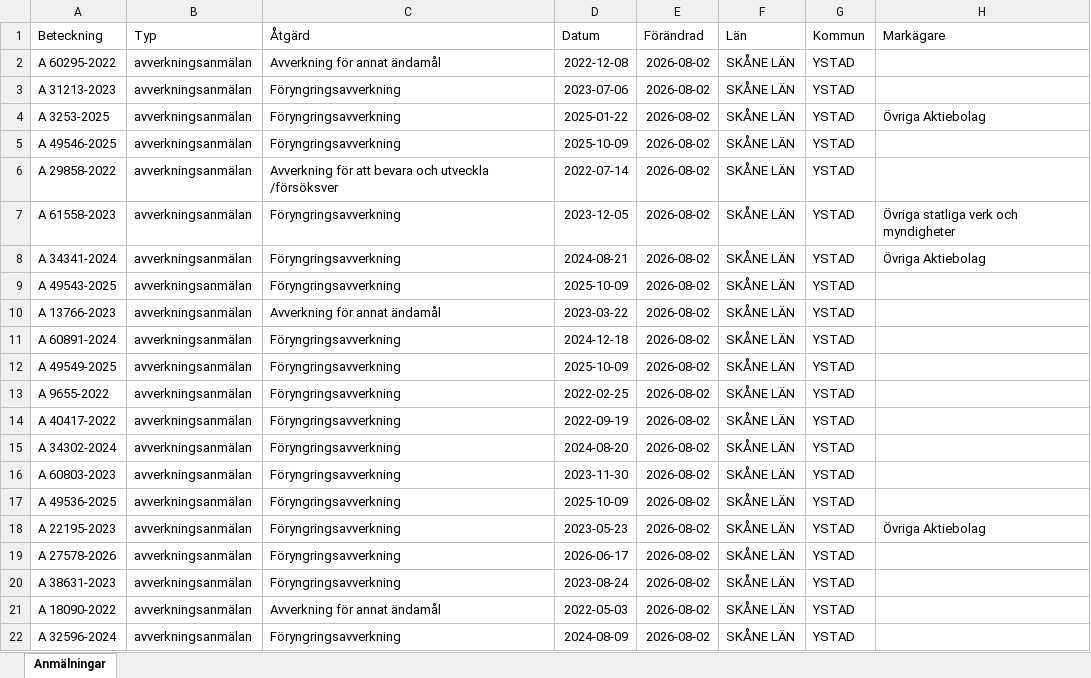
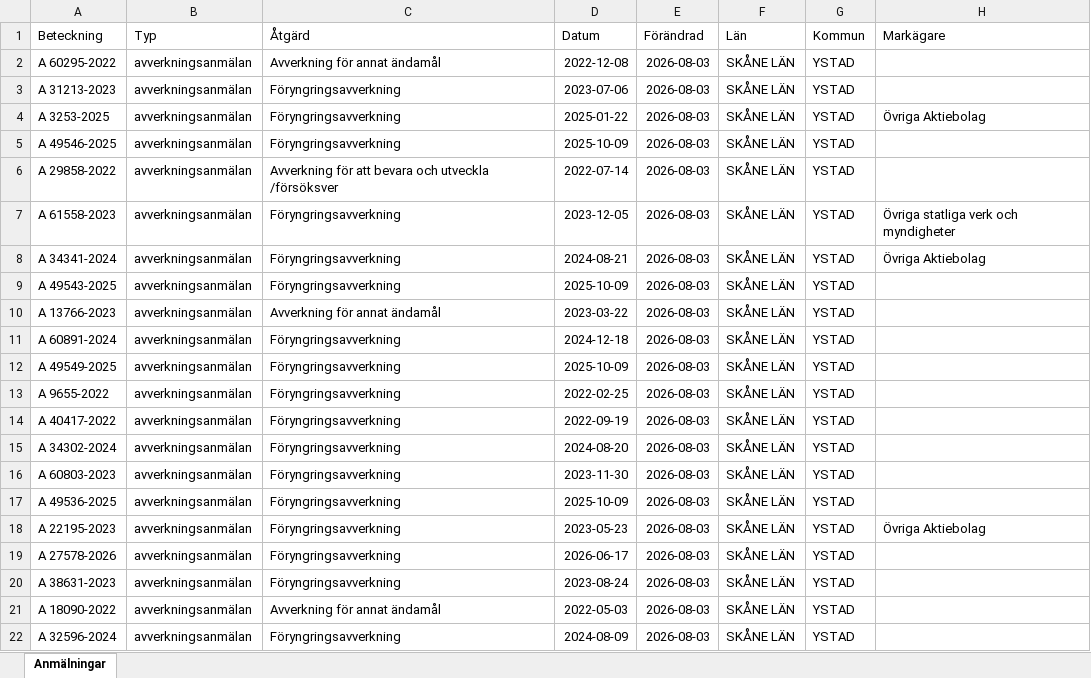
Before and after one commit to klasma/Logging_1286, an Excel workbook: Översikt YSTAD.xlsx, sheet Anmälningar, drawn as a sheet; only a part is shown; values as stored, in another font and other column widths than the file's, no borders; the diff names each change by its address in the sheet, - before the commit and + after, or states it on an @@ line.

```diff
--- a/Översikt YSTAD.xlsx (sheet Anmälningar)
+++ b/Översikt YSTAD.xlsx (sheet Anmälningar)
-E2:E22 (Förändrad): 2026-08-02
+E2:E22 (Förändrad): 2026-08-03
```
Also changed, not shown: artfynd/A 13766-2023 artfynd.xlsx, artfynd/A 29858-2022 artfynd.xlsx, 54 other files.
